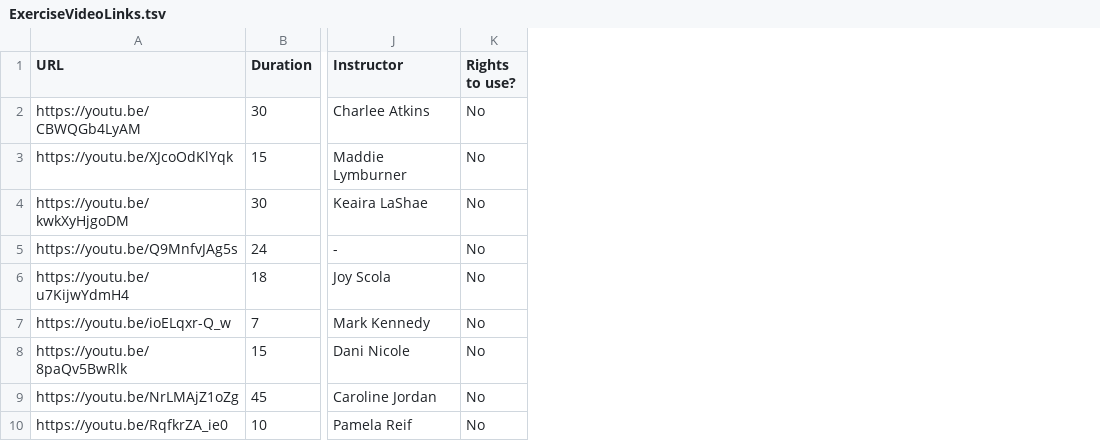
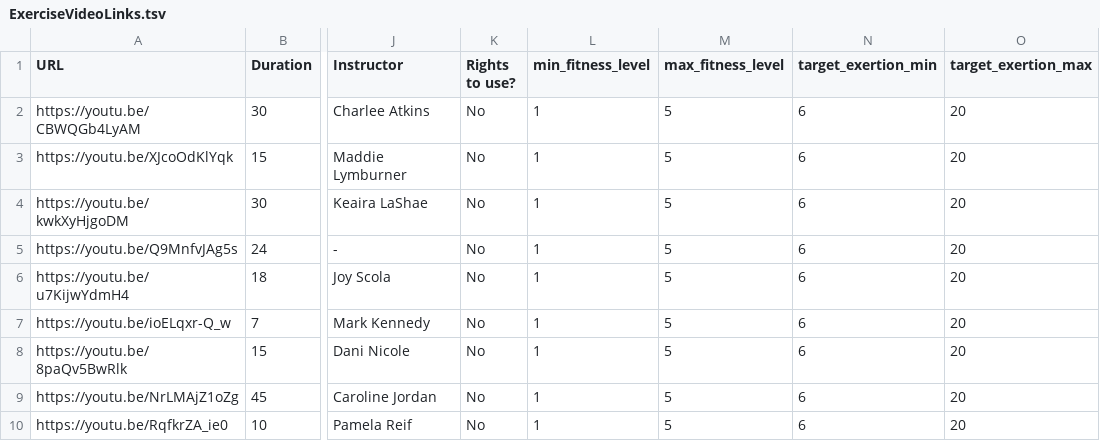
Before and after one commit to AshleyLab/mhc_activity_recommender, a TSV file: activities/ExerciseVideoLinks.tsv, drawn as a sheet; only a part is shown, gaps mark what is left out; the diff names each change by its address in the sheet, - before the commit and + after, or states it on an @@ line.

Commit message:
updated table organization

```diff
--- a/activities/ExerciseVideoLinks.tsv
+++ b/activities/ExerciseVideoLinks.tsv
+column L (min_fitness_level), rows 2-10: all 1
+column M (max_fitness_level), rows 2-10: all 5
+column N (target_exertion_min), rows 2-10: all 6
+column O (target_exertion_max), rows 2-10: all 20
```
Also changed, not shown: activities/EnduranceSessions.tsv, activities/PhysicalActivity.tsv, 7 other files.
